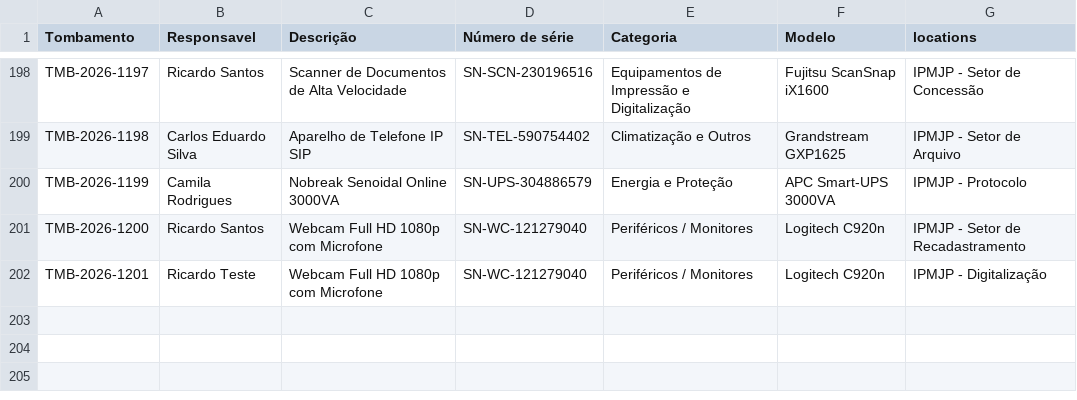
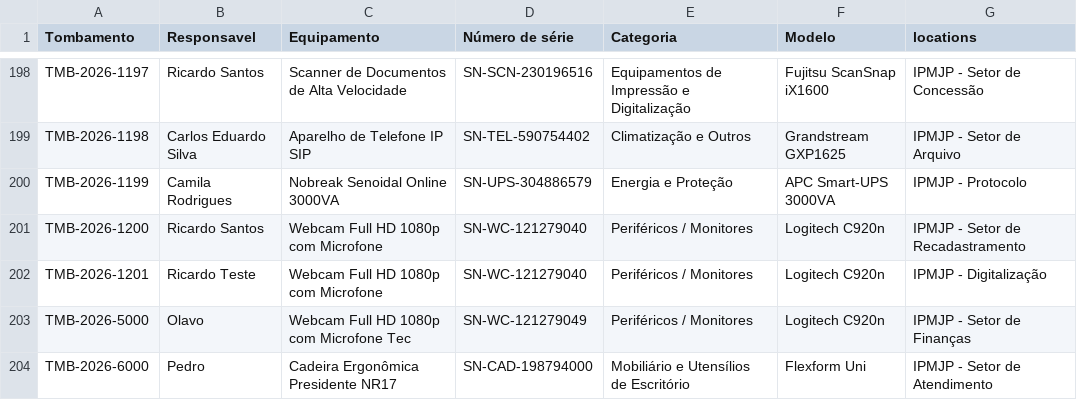
Before and after one commit to wellingtonsr1/sistema_patrimonio_mysql, a CSV file: docs/doc_proviśorios/docs_para_testes/equipamentos.csv, drawn as a sheet; only a part is shown, gaps mark what is left out; the diff names each change by its address in the sheet, - before the commit and + after, or states it on an @@ line.

Commit message:
Arquivos de testes alterados

```diff
--- a/docs/doc_proviśorios/docs_para_testes/equipamentos.csv
+++ b/docs/doc_proviśorios/docs_para_testes/equipamentos.csv
-C1: Descrição
+C1: Equipamento
+row 203: TMB-2026-5000 | Olavo | Webcam Full HD 1080p com Microfone Tec | SN-WC-121279049 | Periféricos / Monitores | Logitech C920n | IPMJP - Setor de Finanças
+row 204: TMB-2026-6000 | Pedro | Cadeira Ergonômica Presidente NR17 | SN-CAD-198794000 | Mobiliário e Utensílios de Escritório | Flexform Uni | IPMJP - Setor de Atendimento
```
Also changed, not shown: 1 other file.
